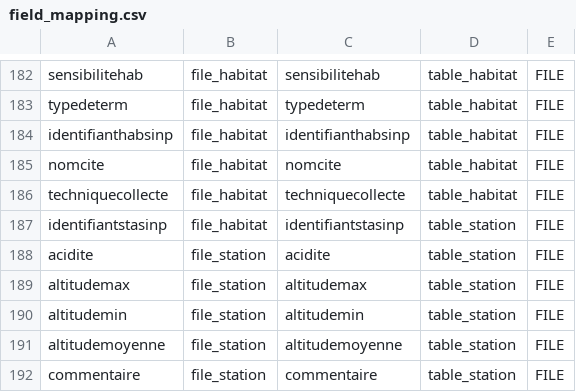
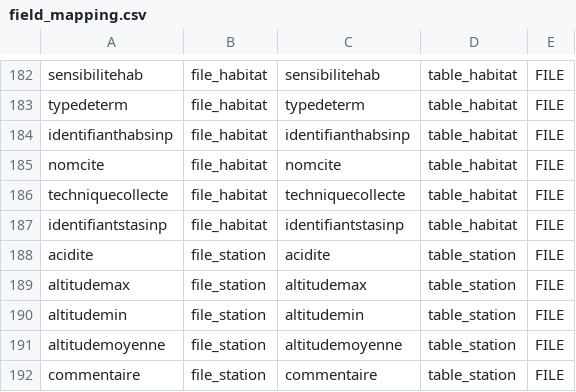
Before and after one commit to SINP-GINCO/dlb, a CSV file: database/init/metadata/field_mapping.csv, drawn as a sheet; only a part is shown, gaps mark what is left out.

Commit message:
[#1719] fix idStaSINP in file habitat (relation)

```diff
--- a/database/init/metadata/field_mapping.csv
+++ b/database/init/metadata/field_mapping.csv
@@ -186,3 +186,3 @@ nomcite;file_habitat;nomcite;table_habitat;FILE
 techniquecollecte;file_habitat;techniquecollecte;table_habitat;FILE
-identifiantstasinp;file_habitat;identifiantstasinp;table_station;FILE
+identifiantstasinp;file_habitat;identifiantstasinp;table_habitat;FILE
 acidite;file_station;acidite;table_station;FILE
```
